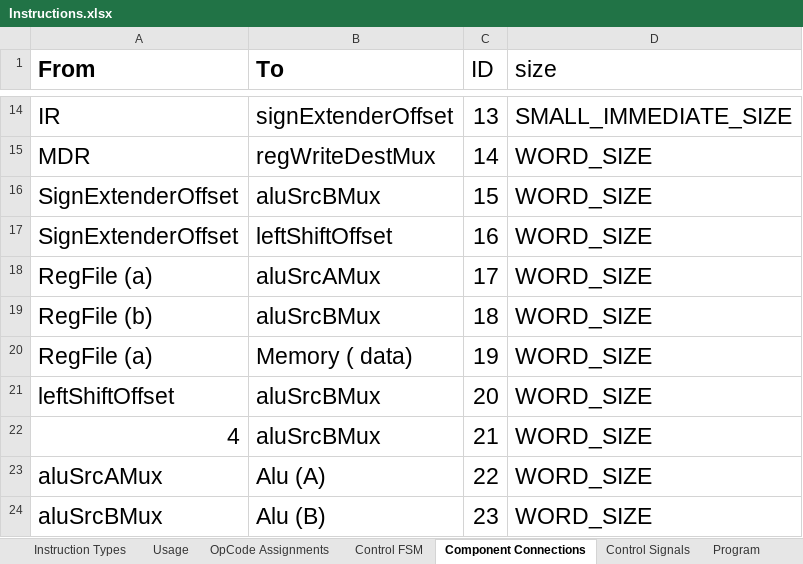
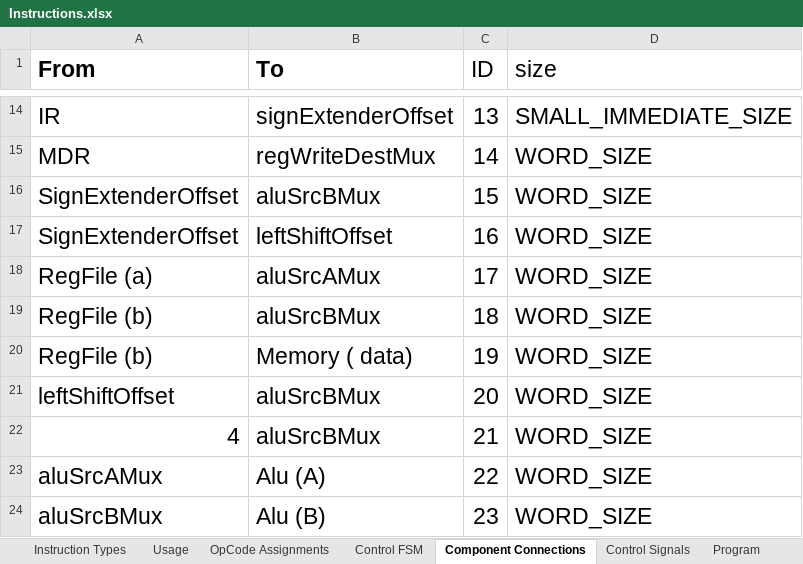
Before and after one commit to Stephen-Campbell-UTD/Computer-Architecture-Project, an Excel workbook: materials/Instructions.xlsx, sheet Component Connections, drawn as a sheet; only a part is shown, gaps mark what is left out; values as stored, in another font and other column widths than the file's, no borders; the diff names each change by its address in the sheet, - before the commit and + after, or states it on an @@ line.

```diff
--- a/materials/Instructions.xlsx (sheet Component Connections)
+++ b/materials/Instructions.xlsx (sheet Component Connections)
-A20 (From): RegFile (a)
+A20 (From): RegFile (b)
```
Also changed, not shown: sheet Instruction Types, 6 other files.
